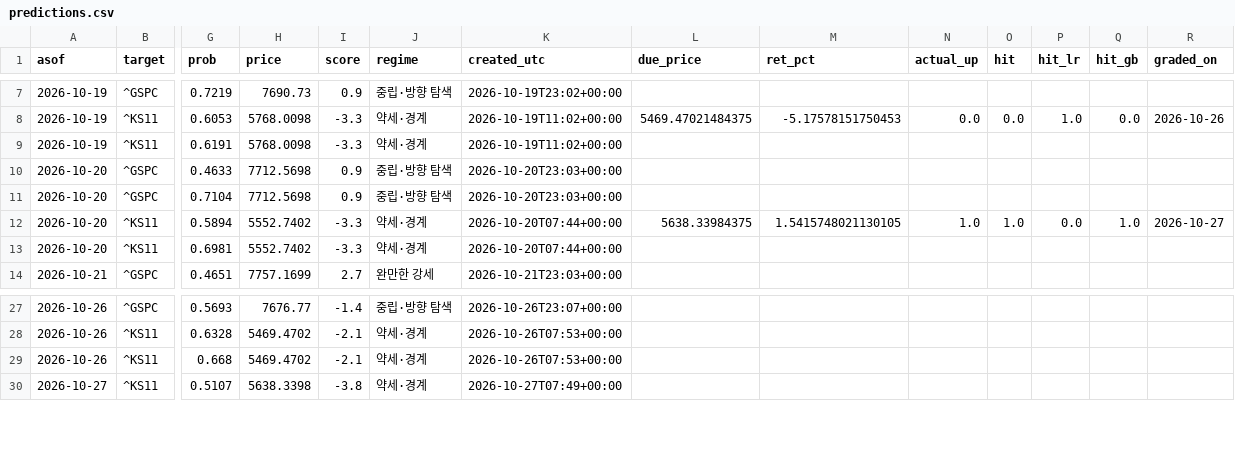
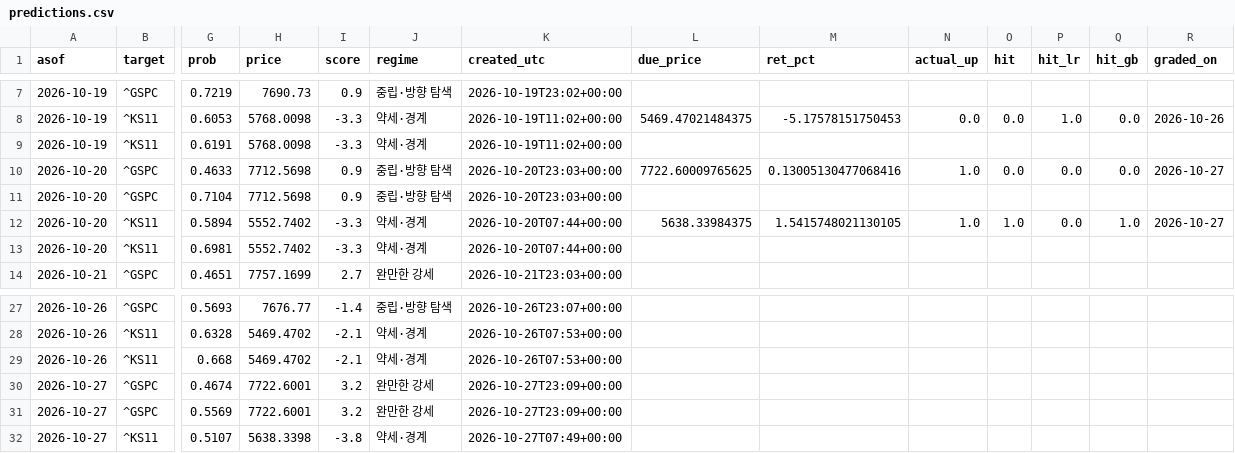
Before and after one commit to dobakinn-9/MKFlow, a CSV file: market-flow/data/predictions.csv, drawn as a sheet; only a part is shown, gaps mark what is left out; rows hold the shown columns only; the diff names each change by its address in the sheet, - before the commit and + after, or states it on an @@ line.

```diff
--- a/market-flow/data/predictions.csv
+++ b/market-flow/data/predictions.csv
-L10 (due_price): (empty)
+L10 (due_price): 7722.60009765625
-M10 (ret_pct): (empty)
+M10 (ret_pct): 0.13005130477068416
-N10 (actual_up): (empty)
+N10 (actual_up): 1.0
-O10 (hit): (empty)
+O10 (hit): 0.0
-P10 (hit_lr): (empty)
+P10 (hit_lr): 0.0
-Q10 (hit_gb): (empty)
+Q10 (hit_gb): 0.0
-R10 (graded_on): (empty)
+R10 (graded_on): 2026-10-27
+row 30: 2026-10-27 | ^GSPC | 0.4674 | 7722.6001 | 3.2 | 완만한 강세 | 2026-10-27T23:09+00:00
+row 31: 2026-10-27 | ^GSPC | 0.5569 | 7722.6001 | 3.2 | 완만한 강세 | 2026-10-27T23:09+00:00
```
